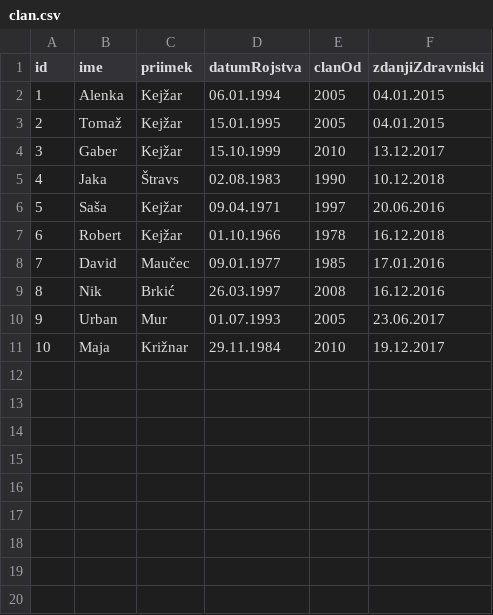
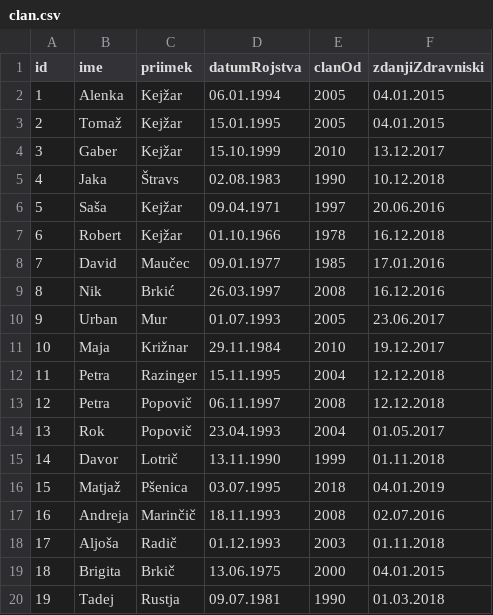
Before and after one commit to PecnikL/GasilskaBrigada, a CSV file: podatki/clan.csv, drawn as a sheet.

```diff
--- a/podatki/clan.csv
+++ b/podatki/clan.csv
@@ -11 +11,10 @@
 10,Maja,Križnar,29.11.1984,2010,19.12.2017
+11,Petra,Razinger,15.11.1995,2004,12.12.2018
+12,Petra,Popovič,06.11.1997,2008,12.12.2018
+13,Rok,Popovič,23.04.1993,2004,01.05.2017
+14,Davor,Lotrič,13.11.1990,1999,01.11.2018
+15,Matjaž,Pšenica,03.07.1995,2018,04.01.2019
+16,Andreja,Marinčič,18.11.1993,2008,02.07.2016
+17,Aljoša,Radič,01.12.1993,2003,01.11.2018
+18,Brigita,Brkič,13.06.1975,2000,04.01.2015
+19,Tadej,Rustja,09.07.1981,1990,01.03.2018
```
Also changed, not shown: podatki/intervencija.csv, podatki/tecaji.csv, 1 other file.
